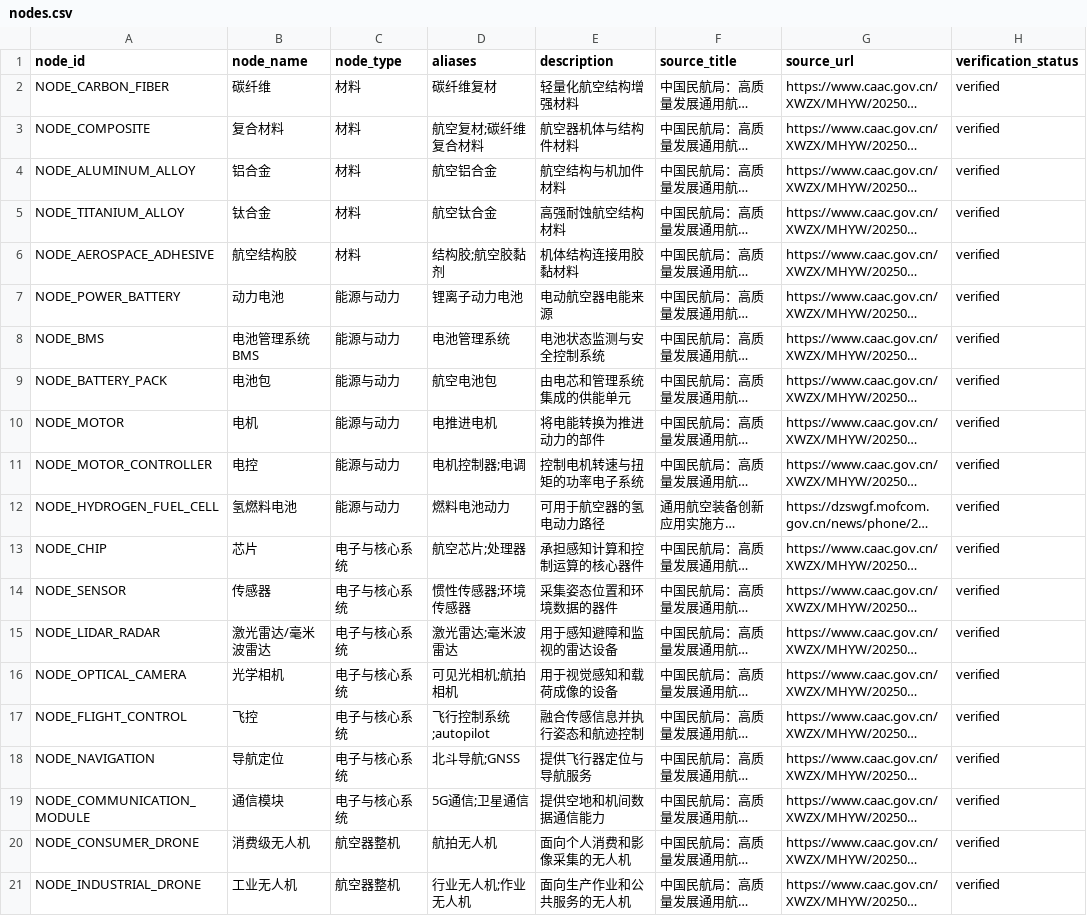
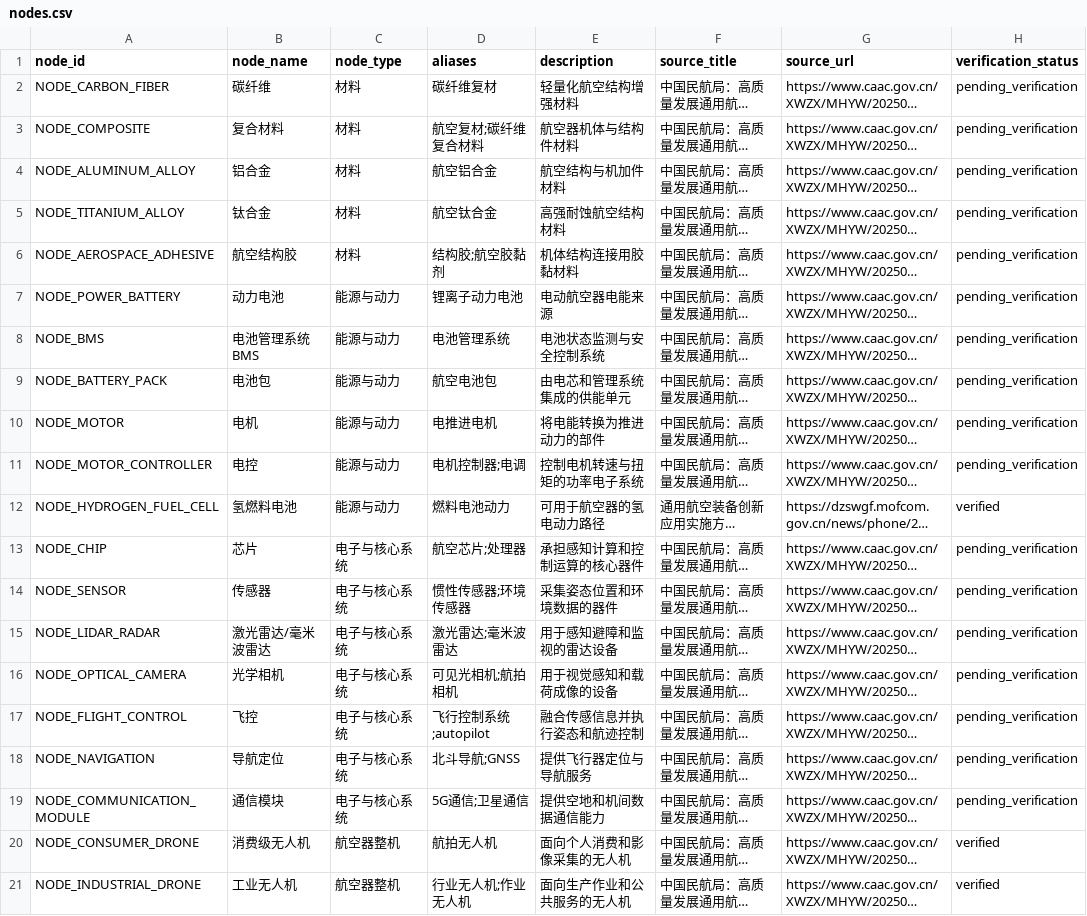
Before and after one commit to hongyulyu714-prog/low-altitude-investment-agent, a CSV file: data/graph/nodes.csv, drawn as a sheet; only a part is shown; long unchanged cells end in …; the diff names each change by its address in the sheet, - before the commit and + after, or states it on an @@ line.

```diff
--- a/data/graph/nodes.csv
+++ b/data/graph/nodes.csv
-H2:H11 (verification_status): verified
+H2:H11 (verification_status): pending_verification
-H13:H19 (verification_status): verified
+H13:H19 (verification_status): pending_verification
```
Also changed, not shown: data/graph/relations.csv, 4 other files.
